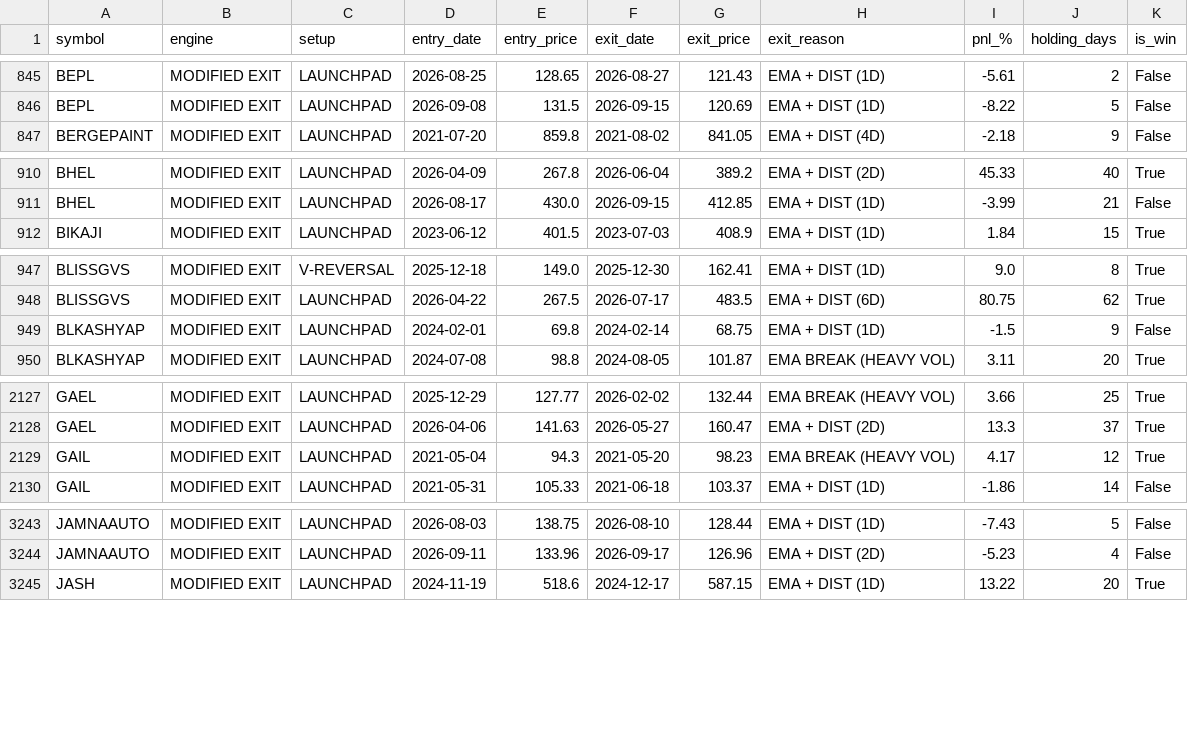
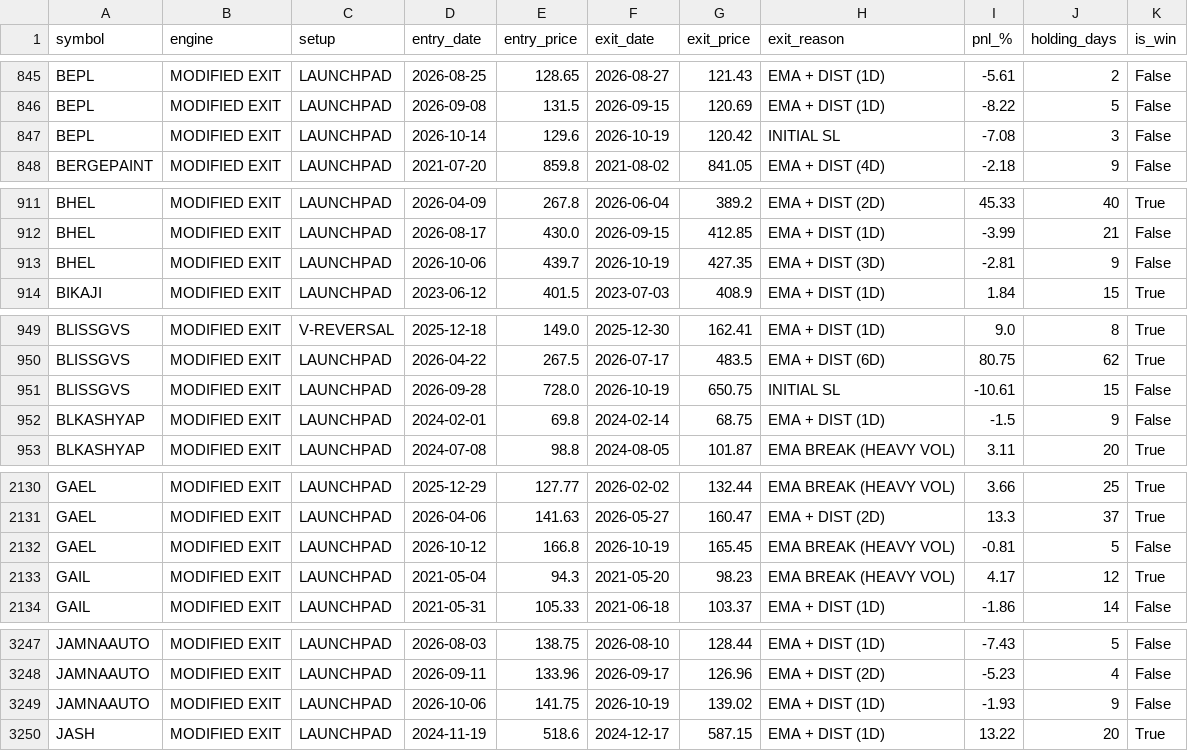
Before and after one commit to DRAMITBHOI/Nse-_data, a CSV file: data/refine_exit_trades.csv, drawn as a sheet; only a part is shown, gaps mark what is left out; the diff covers the shown part only; the diff names each change by its address in the sheet, - before the commit and + after, or states it on an @@ line.

```diff
--- a/data/refine_exit_trades.csv
+++ b/data/refine_exit_trades.csv
+row 847: BEPL | MODIFIED EXIT | LAUNCHPAD | 2026-10-14 | 129.6 | 2026-10-19 | 120.42 | INITIAL SL | -7.08 | 3 | False
+row 913: BHEL | MODIFIED EXIT | LAUNCHPAD | 2026-10-06 | 439.7 | 2026-10-19 | 427.35 | EMA + DIST (3D) | -2.81 | 9 | False
+row 951: BLISSGVS | MODIFIED EXIT | LAUNCHPAD | 2026-09-28 | 728.0 | 2026-10-19 | 650.75 | INITIAL SL | -10.61 | 15 | False
+row 2132: GAEL | MODIFIED EXIT | LAUNCHPAD | 2026-10-12 | 166.8 | 2026-10-19 | 165.45 | EMA BREAK (HEAVY VOL) | -0.81 | 5 | False
+row 3249: JAMNAAUTO | MODIFIED EXIT | LAUNCHPAD | 2026-10-06 | 141.75 | 2026-10-19 | 139.02 | EMA + DIST (1D) | -1.93 | 9 | False
```
Also changed, not shown: 3 added rows elsewhere in this file, 1 other file.
